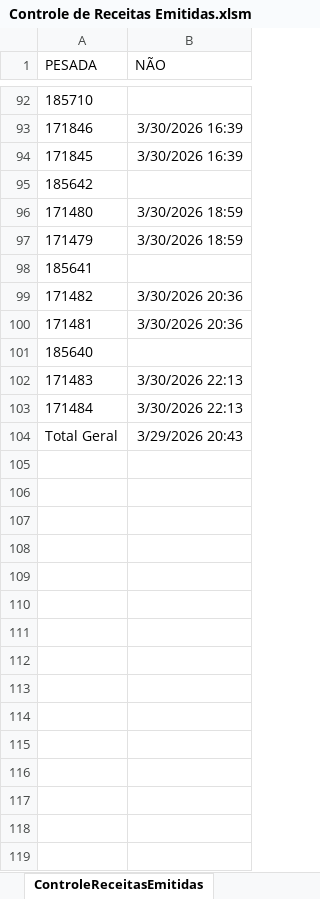
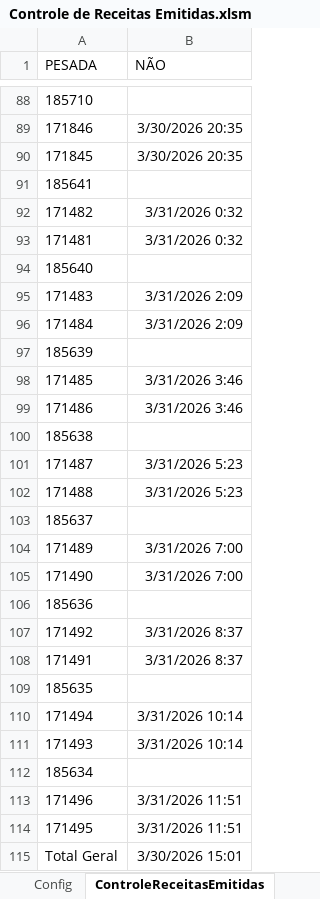
Before and after one commit to GabrielDiasNN/Automacoes-CR, an Excel workbook: Receitas Emitidas/Controle de Receitas Emitidas.xlsm, sheet ControleReceitasEmitidas, drawn as a sheet; only a part is shown, gaps mark what is left out; values as stored, in another font and other column widths than the file's, no borders; removed rows and columns are numbered as before the commit, all else as after; the diff covers the shown part only; the diff names each change by its address in the sheet, - before the commit and + after, or states it on an @@ line.

```diff
--- a/Receitas Emitidas/Controle de Receitas Emitidas.xlsm (sheet ControleReceitasEmitidas)
+++ b/Receitas Emitidas/Controle de Receitas Emitidas.xlsm (sheet ControleReceitasEmitidas)
+sheet tab: Config
-B89:B90 (NÃO): 3/30/2026 16:39
+B89:B90 (NÃO): 3/30/2026 20:35
-row 95: 185642
-row 96: 171480 | 3/30/2026 18:59
-row 97: 171479 | 3/30/2026 18:59
-B92:B93 (NÃO): 3/30/2026 20:36
+B92:B93 (NÃO): 3/31/2026 0:32
-B95:B96 (NÃO): 3/30/2026 22:13
+B95:B96 (NÃO): 3/31/2026 2:09
+row 97: 185639
+row 98: 171485 | 3/31/2026 3:46
+row 99: 171486 | 3/31/2026 3:46
+row 100: 185638
+row 101: 171487 | 3/31/2026 5:23
+row 102: 171488 | 3/31/2026 5:23
+row 103: 185637
+row 104: 171489 | 3/31/2026 7:00
+row 105: 171490 | 3/31/2026 7:00
+row 106: 185636
+row 107: 171492 | 3/31/2026 8:37
+row 108: 171491 | 3/31/2026 8:37
+row 109: 185635
+row 110: 171494 | 3/31/2026 10:14
+row 111: 171493 | 3/31/2026 10:14
+row 112: 185634
+row 113: 171496 | 3/31/2026 11:51
+row 114: 171495 | 3/31/2026 11:51
-B115 (NÃO): 3/29/2026 20:43
+B115 (NÃO): 3/30/2026 15:01
```
Also changed, not shown: 36 added rows, 40 removed rows and 25 edited cells elsewhere in this sheet, Montagem de Terceirizados/Validador_Notas_Montagem.xlsm, Receitas Bloqueadas/Receitas Bloqueadas.xlsm, 29 other files.
